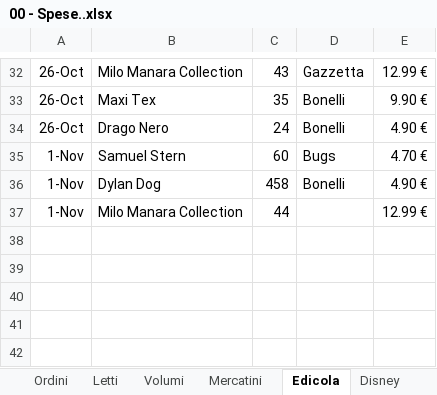
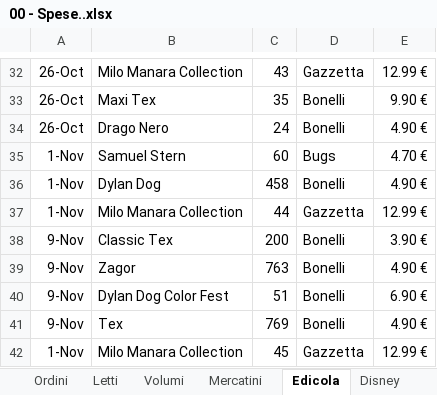
Before and after one commit to sorrentmutie/repoprivatafumetti, an Excel workbook: 00 - Spese..xlsx, sheet Edicola, drawn as a sheet; only a part is shown, gaps mark what is left out; values as stored, in another font and other column widths than the file's, no borders; the diff names each change by its address in the sheet, - before the commit and + after, or states it on an @@ line.

Commit message:
recupero di tex classics

```diff
--- a/00 - Spese..xlsx (sheet Edicola)
+++ b/00 - Spese..xlsx (sheet Edicola)
-D37: (empty)
+D37: Gazzetta
+row 38: 9-Nov | Classic Tex | 200 | Bonelli | 3.90 €
+row 39: 9-Nov | Zagor | 763 | Bonelli | 4.90 €
+row 40: 9-Nov | Dylan Dog Color Fest | 51 | Bonelli | 6.90 €
+row 41: 9-Nov | Tex | 769 | Bonelli | 4.90 €
+row 42: 1-Nov | Milo Manara Collection | 45 | Gazzetta | 12.99 €
```
Also changed, not shown: sheet Marvel, sheet Letti, sheet Image e Vari.
